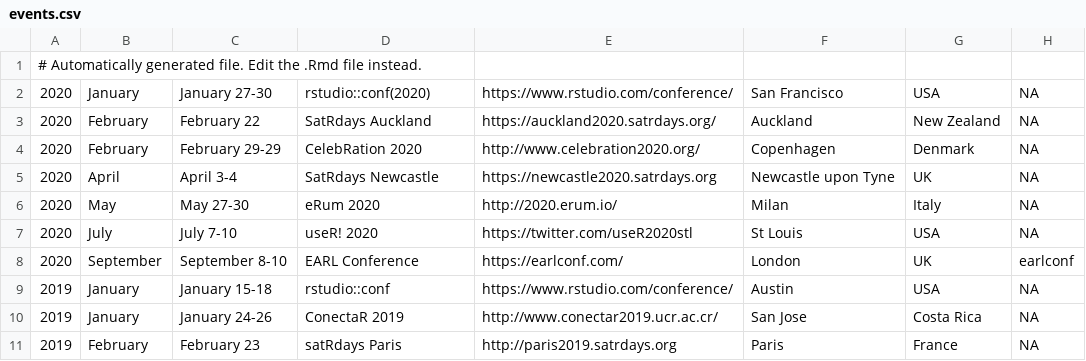
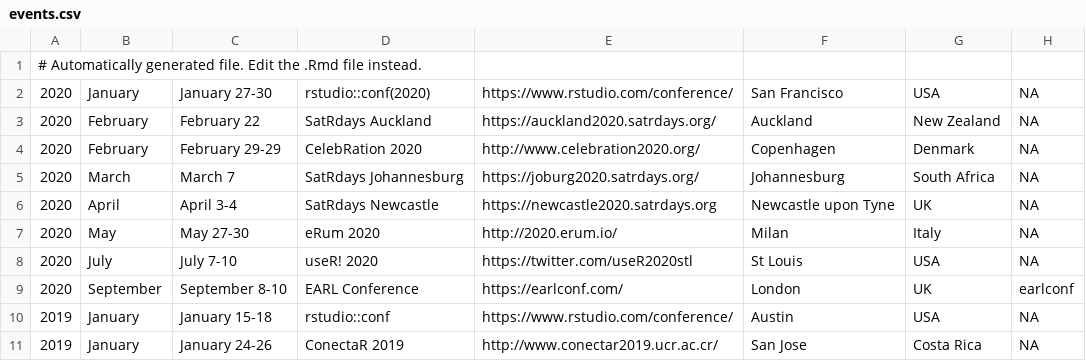
Before and after one commit to tunisrusergroup/meetingsR, a CSV file: events.csv, drawn as a sheet; only a part is shown; the shorter side is filled out with more unchanged rows.

Commit message:
#rstats Adding SatRdays Johannesburg, 2020 (560)

```diff
--- a/events.csv
+++ b/events.csv
@@ -4,2 +4,3 @@
 2020,February,February 29-29,CelebRation 2020,http://www.celebration2020.org/,Copenhagen,Denmark,NA
+2020,March,March 7,SatRdays Johannesburg,https://joburg2020.satrdays.org/,Johannesburg,South Africa,NA
 2020,April,April 3-4,SatRdays Newcastle,https://newcastle2020.satrdays.org,Newcastle upon Tyne,UK,NA
```
Also changed, not shown: 7 other files.
